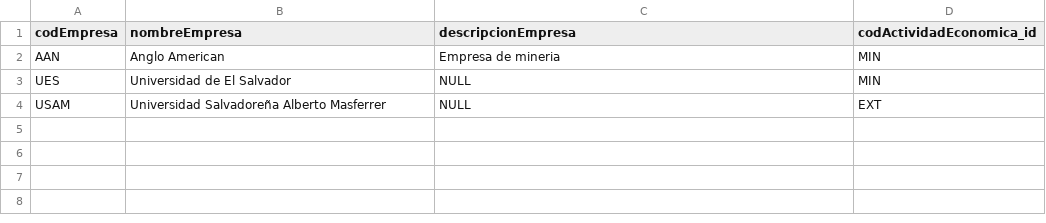
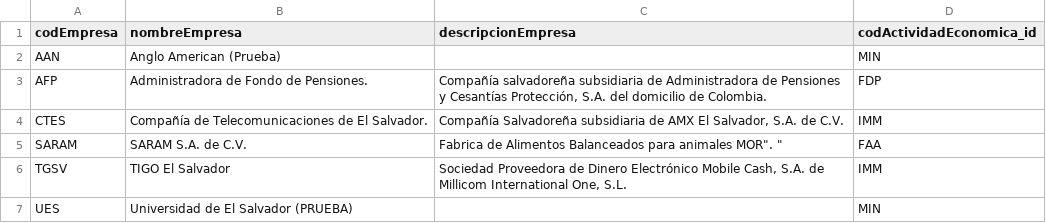
Before and after one commit to Noel-05/ProyectoAnalisisFinanciero, a CSV file: CSV_SistemaAnalisisFinanciero/CSV a Importar/Empresa.csv, drawn as a sheet.

Commit message:
Detalles esteticos y a los CSV a Importar

```diff
--- a/CSV_SistemaAnalisisFinanciero/CSV a Importar/Empresa.csv
+++ b/CSV_SistemaAnalisisFinanciero/CSV a Importar/Empresa.csv
@@ -1,4 +1,7 @@
 codEmpresa,nombreEmpresa,descripcionEmpresa,codActividadEconomica_id
-AAN,"Anglo American","Empresa de mineria",MIN
-UES,"Universidad de El Salvador",NULL,MIN
-USAM,"Universidad Salvadoreña Alberto Masferrer",NULL,EXT
+AAN,"Anglo American (Prueba)",,MIN
+AFP,"Administradora de Fondo de Pensiones.","Compañía salvadoreña subsidiaria de Administradora de Pensiones y Cesantías Protección, S.A. del domicilio de Colombia.",FDP
+CTES,"Compañía de Telecomunicaciones de El Salvador.","Compañía Salvadoreña subsidiaria de AMX El Salvador, S.A. de C.V.",IMM
+SARAM,"SARAM S.A. de C.V.","Fabrica de Alimentos Balanceados para animales "MOR". ",FAA
+TGSV,"TIGO El Salvador","Sociedad Proveedora de Dinero Electrónico Mobile Cash, S.A. de Millicom International One, S.L.",IMM
+UES,"Universidad de El Salvador (PRUEBA)",,MIN
```
Also changed, not shown: CSV_SistemaAnalisisFinanciero/CSV a Importar/TipoCuenta.csv, 22 other files.
